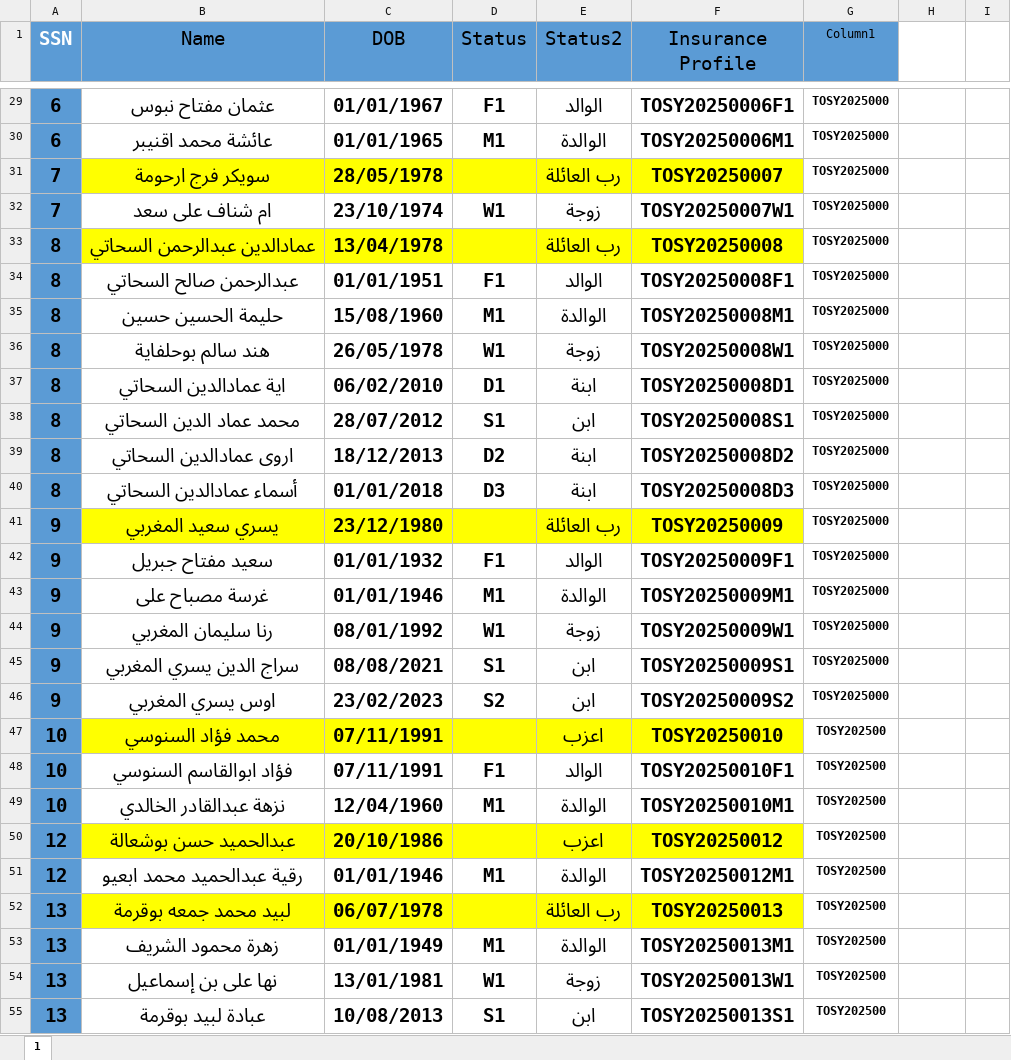
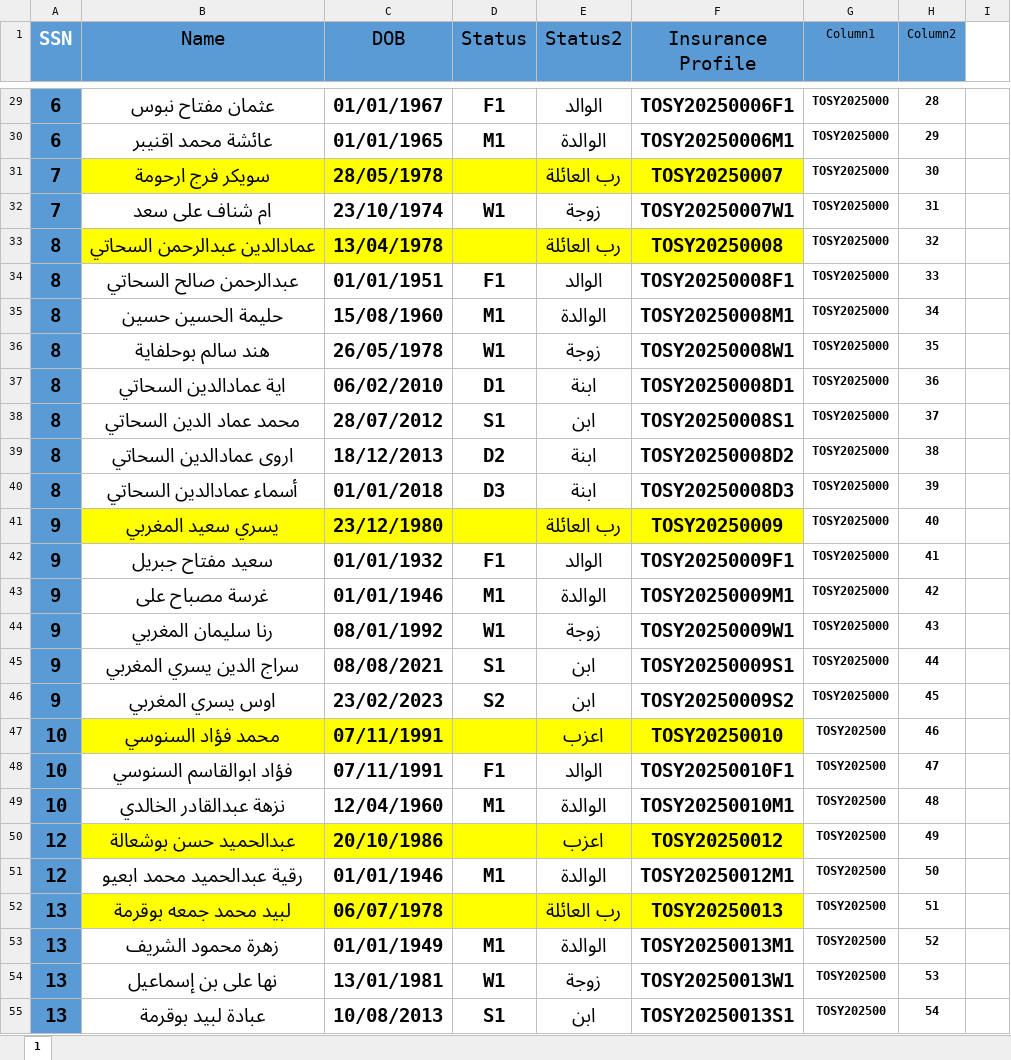
Before and after one commit to OmarAfoshAhmad/wahda_websit, an Excel workbook: اسماء شركات الاسنان/Tosyali_List (2).xlsx, sheet 1, drawn as a sheet; only a part is shown, gaps mark what is left out; values as stored, in another font and other column widths than the file's, no borders; table styles not drawn; the diff covers the shown part only; the diff names each change by its address in the sheet, - before the commit and + after, or states it on an @@ line.

```diff
--- a/اسماء شركات الاسنان/Tosyali_List (2).xlsx (sheet 1)
+++ b/اسماء شركات الاسنان/Tosyali_List (2).xlsx (sheet 1)
-H1: (empty)
+H1: Column2
-H1 fill: none
+H1 fill: #5B9BD5
-H29 (Column2): (empty)
+H29 (Column2): 28
-H30 (Column2): (empty)
+H30 (Column2): 29
-H31 (Column2): (empty)
+H31 (Column2): 30
-H32 (Column2): (empty)
+H32 (Column2): 31
-H33 (Column2): (empty)
+H33 (Column2): 32
-H34 (Column2): (empty)
+H34 (Column2): 33
-H35 (Column2): (empty)
+H35 (Column2): 34
-H36 (Column2): (empty)
+H36 (Column2): 35
-H37 (Column2): (empty)
+H37 (Column2): 36
-H38 (Column2): (empty)
+H38 (Column2): 37
-H39 (Column2): (empty)
+H39 (Column2): 38
-H40 (Column2): (empty)
+H40 (Column2): 39
-H41 (Column2): (empty)
+H41 (Column2): 40
-H42 (Column2): (empty)
+H42 (Column2): 41
-H43 (Column2): (empty)
+H43 (Column2): 42
-H44 (Column2): (empty)
+H44 (Column2): 43
-H45 (Column2): (empty)
+H45 (Column2): 44
-H46 (Column2): (empty)
+H46 (Column2): 45
-H47 (Column2): (empty)
+H47 (Column2): 46
-H48 (Column2): (empty)
+H48 (Column2): 47
-H49 (Column2): (empty)
+H49 (Column2): 48
-H50 (Column2): (empty)
+H50 (Column2): 49
-H51 (Column2): (empty)
+H51 (Column2): 50
-H52 (Column2): (empty)
+H52 (Column2): 51
-H53 (Column2): (empty)
+H53 (Column2): 52
-H54 (Column2): (empty)
+H54 (Column2): 53
-H55 (Column2): (empty)
+H55 (Column2): 54
```
Also changed, not shown: 269 edited cells elsewhere in this sheet, اسماء شركات الاسنان جاهزة للاستيراد/Waad_List_Import.xlsx, اسماء شركات الاسنان جاهزة للاستيراد/الدفعات المدمجة للأسنان.xlsx, 45 other files.
